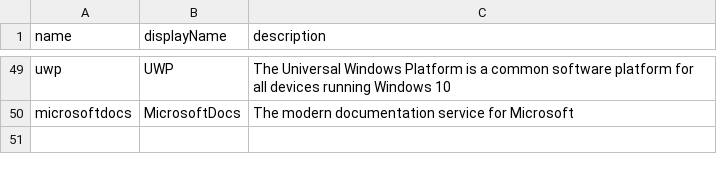
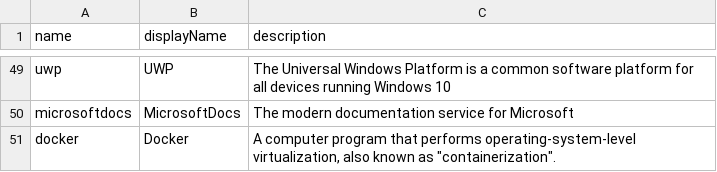
Before and after one commit to microsoft/opensource-tags, a CSV file: result.csv, drawn as a sheet; only a part is shown, gaps mark what is left out; the diff names each change by its address in the sheet, - before the commit and + after, or states it on an @@ line.

Commit message:
Add Docker tag info

```diff
--- a/result.csv
+++ b/result.csv
+row 51: docker | Docker | A computer program that performs operating-system-level virtualization, also known as "containerization".
```
Also changed, not shown: 1 other file.
